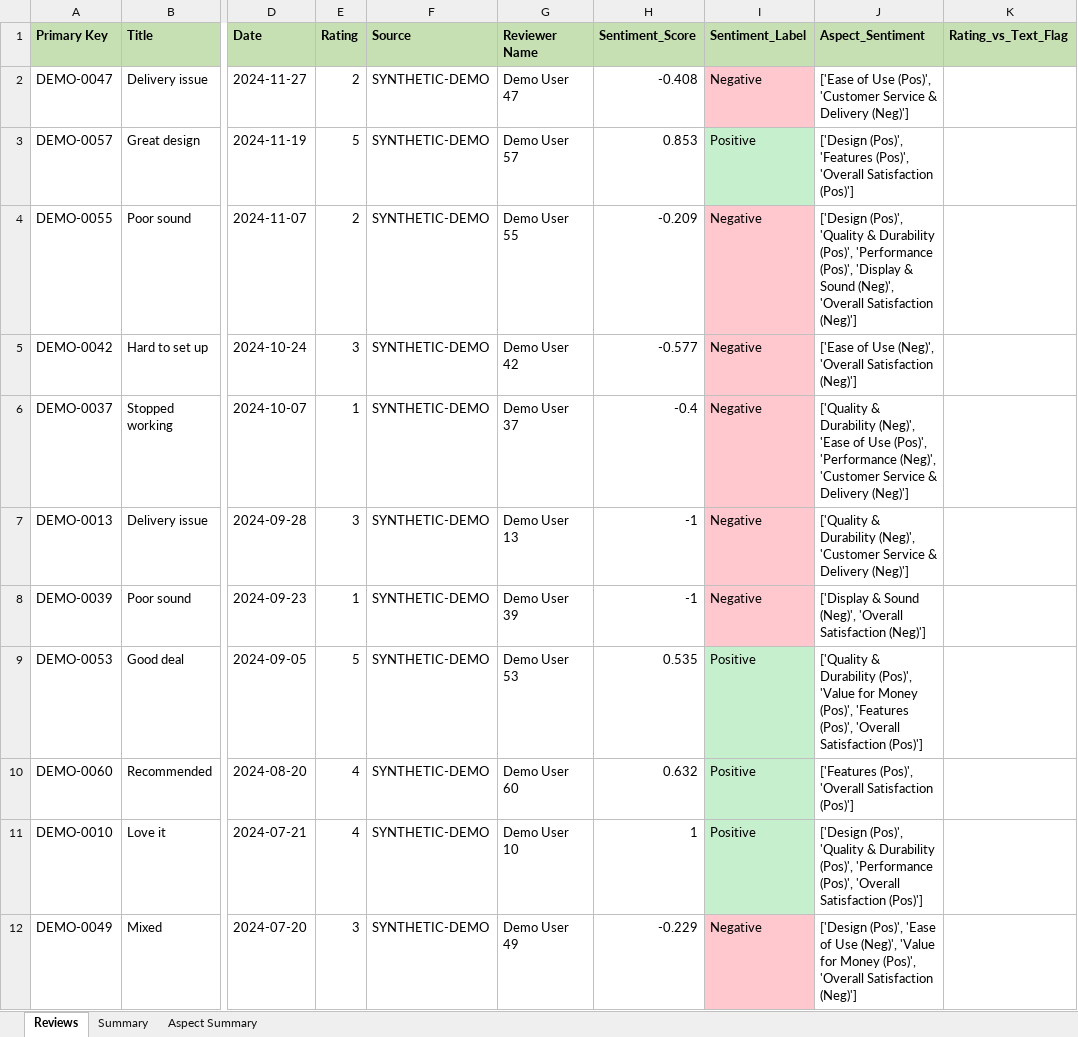
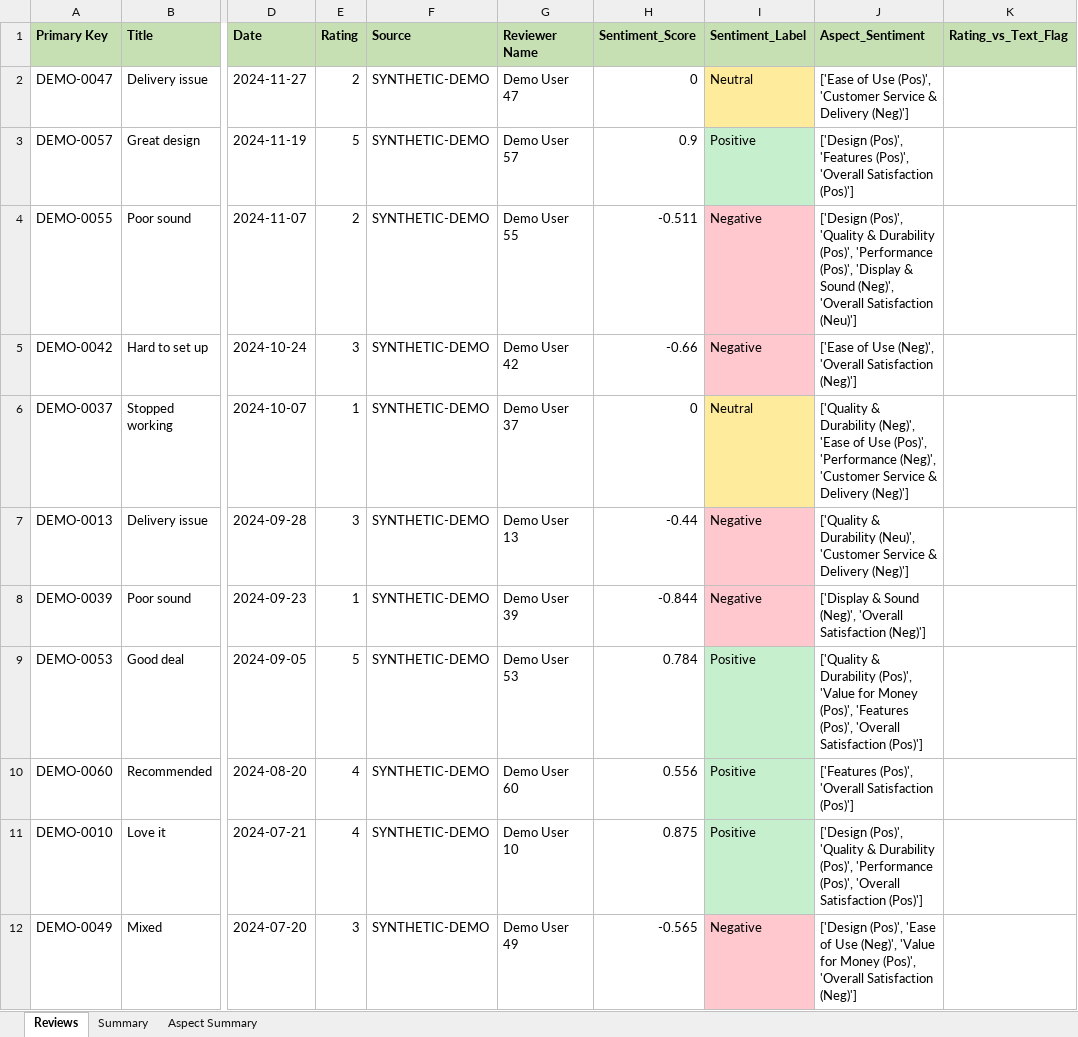
Before and after one commit to Danish602/bestbuy-review-sentiment, an Excel workbook: data/demo/bestbuy_reviews_sentiment.xlsx, sheet Reviews, drawn as a sheet; only a part is shown, gaps mark what is left out; values as stored, in another font and other column widths than the file's, no borders; the diff covers the shown part only; the diff names each change by its address in the sheet, - before the commit and + after, or states it on an @@ line.

```diff
--- a/data/demo/bestbuy_reviews_sentiment.xlsx (sheet Reviews)
+++ b/data/demo/bestbuy_reviews_sentiment.xlsx (sheet Reviews)
-H2 (Sentiment_Score): -0.408
+H2 (Sentiment_Score): 0
-I2 (Sentiment_Label): Negative
+I2 (Sentiment_Label): Neutral
-I2 fill: #FFC7CE
+I2 fill: #FFEB9C
-H3 (Sentiment_Score): 0.853
+H3 (Sentiment_Score): 0.9
-H4 (Sentiment_Score): -0.209
+H4 (Sentiment_Score): -0.511
-J4 (Aspect_Sentiment): …'Overall Satisfaction (Neg)']
+J4 (Aspect_Sentiment): …'Overall Satisfaction (Neu)']
-H5 (Sentiment_Score): -0.577
+H5 (Sentiment_Score): -0.66
-H6 (Sentiment_Score): -0.4
+H6 (Sentiment_Score): 0
-I6 (Sentiment_Label): Negative
+I6 (Sentiment_Label): Neutral
-I6 fill: #FFC7CE
+I6 fill: #FFEB9C
-H7 (Sentiment_Score): -1
+H7 (Sentiment_Score): -0.44
-J7 (Aspect_Sentiment): …& Durability (Neg)', 'Customer Service…
+J7 (Aspect_Sentiment): …& Durability (Neu)', 'Customer Service…
-H8 (Sentiment_Score): -1
+H8 (Sentiment_Score): -0.844
-H9 (Sentiment_Score): 0.535
+H9 (Sentiment_Score): 0.784
-H10 (Sentiment_Score): 0.632
+H10 (Sentiment_Score): 0.556
-H11 (Sentiment_Score): 1
+H11 (Sentiment_Score): 0.875
-H12 (Sentiment_Score): -0.229
+H12 (Sentiment_Score): -0.565
```
Also changed, not shown: 64 edited cells and cell formats elsewhere in this sheet, sheet Aspect Summary, sheet Summary, 5 other files.
